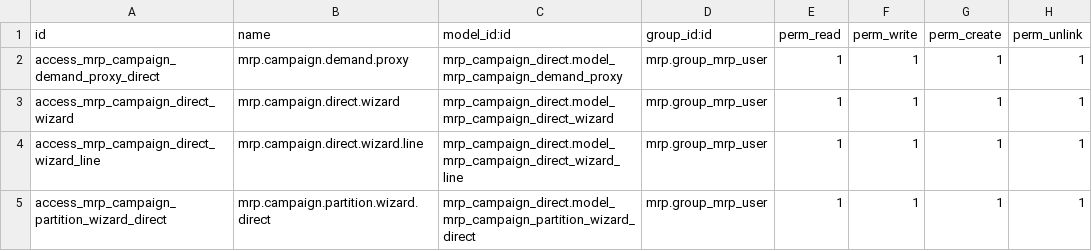
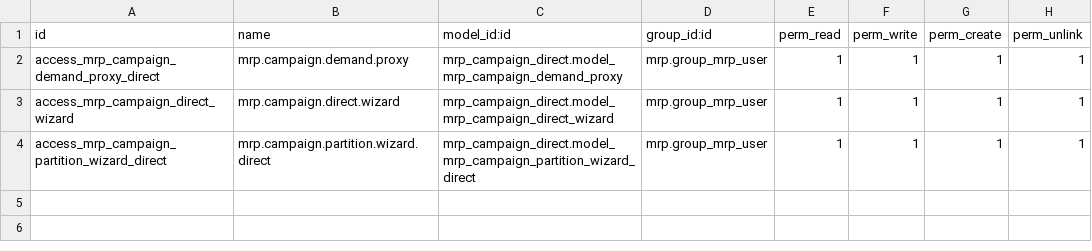
Before and after one commit to Impress-Foods/impress-odoo, a CSV file: mrp_campaign_direct/security/ir.model.access.csv, drawn as a sheet; the diff names each change by its address in the sheet, - before the commit and + after, or states it on an @@ line.

```diff
--- a/mrp_campaign_direct/security/ir.model.access.csv
+++ b/mrp_campaign_direct/security/ir.model.access.csv
-row 4: access_mrp_campaign_direct_wizard_line | mrp.campaign.direct.wizard.line | mrp_campaign_direct.model_mrp_campaign_direct_wizard_line | mrp.group_mrp_user | 1 | 1 | 1 | 1
```
Also changed, not shown: mrp_campaign_production_billing/security/ir.model.access.csv, 13 other files.
